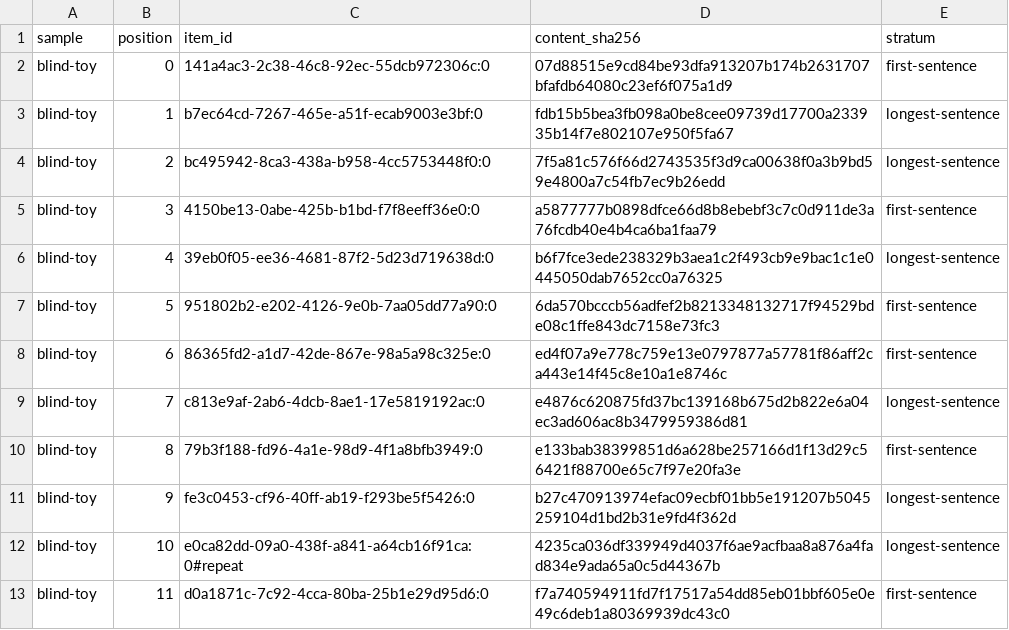
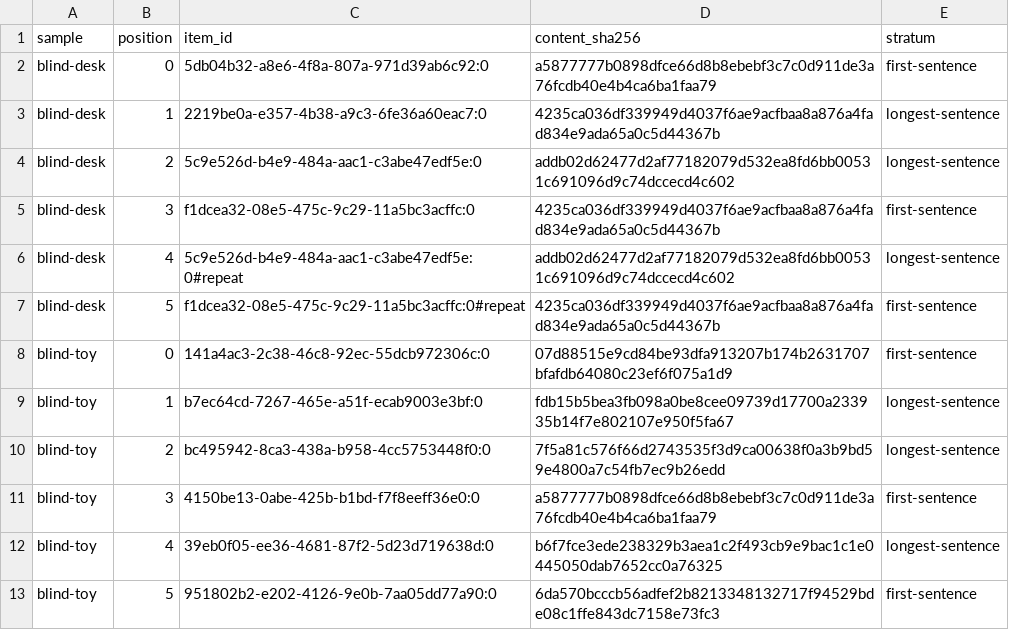
Before and after one commit to hretheum/exocortex-public, a CSV file: dowody/data/toy-length/sample_items.csv, drawn as a sheet; only a part is shown; the shorter side is filled out with more unchanged rows.

Commit message:
Publish 14 document files from the vault and the lab
updated: data/toy-length/judgments.csv
updated: data/toy-length/metrics.csv
updated: data/toy-length/results.csv
updated: data/toy-length/runs.csv
updated: data/toy-length/sample_items.csv
updated: data/toy-length/samples.csv
updated: en/03-progress.md
updated: en/generated/experiments.md
updated: en/generated/experiments/toy-length.md
updated: en/generated/roadmap-status.md
updated: pl/03-progress.md
updated: pl/generated/experiments.md
updated: pl/generated/experiments/toy-length.md
updated: pl/generated/roadmap-status.md

```diff
--- a/dowody/data/toy-length/sample_items.csv
+++ b/dowody/data/toy-length/sample_items.csv
@@ -1,2 +1,8 @@
 sample,position,item_id,content_sha256,stratum
+blind-desk,0,5db04b32-a8e6-4f8a-807a-971d39ab6c92:0,a5877777b0898dfce66d8b8ebebf3c7c0d911de3a76fcdb40e4b4ca6ba1faa79,first-sentence
+blind-desk,1,2219be0a-e357-4b38-a9c3-6fe36a60eac7:0,4235ca036df339949d4037f6ae9acfbaa8a876a4fad834e9ada65a0c5d44367b,longest-sentence
+blind-desk,2,5c9e526d-b4e9-484a-aac1-c3abe47edf5e:0,addb02d62477d2af77182079d532ea8fd6bb00531c691096d9c74dccecd4c602,longest-sentence
+blind-desk,3,f1dcea32-08e5-475c-9c29-11a5bc3acffc:0,4235ca036df339949d4037f6ae9acfbaa8a876a4fad834e9ada65a0c5d44367b,first-sentence
+blind-desk,4,5c9e526d-b4e9-484a-aac1-c3abe47edf5e:0#repeat,addb02d62477d2af77182079d532ea8fd6bb00531c691096d9c74dccecd4c602,longest-sentence
+blind-desk,5,f1dcea32-08e5-475c-9c29-11a5bc3acffc:0#repeat,4235ca036df339949d4037f6ae9acfbaa8a876a4fad834e9ada65a0c5d44367b,first-sentence
 blind-toy,0,141a4ac3-2c38-46c8-92ec-55dcb972306c:0,07d88515e9cd84be93dfa913207b174b2631707bfafdb64080c23ef6f075a1d9,first-sentence
```
Also changed, not shown: dowody/data/toy-length/judgments.csv, dowody/data/toy-length/metrics.csv, 11 other files.
